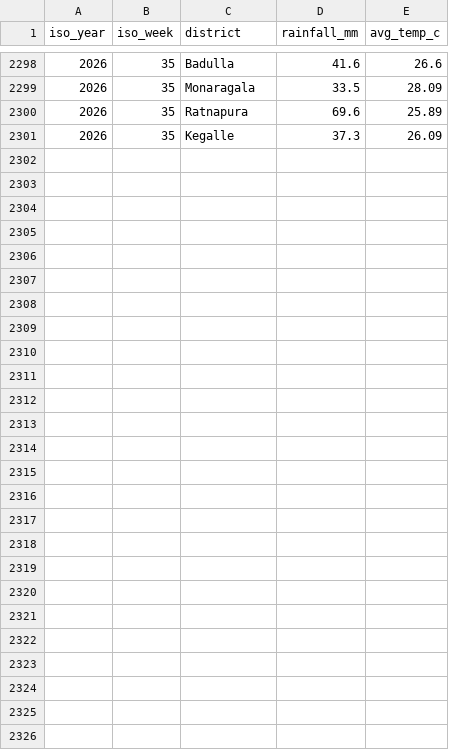
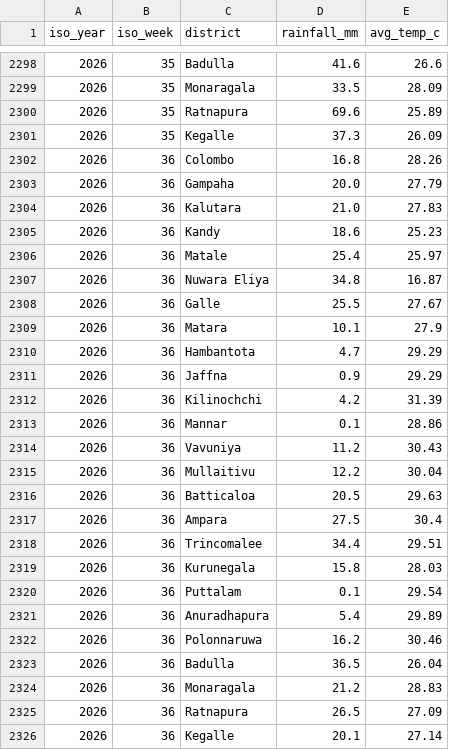
Before and after one commit to Chankeli2004/vector-AI-LK, a CSV file: data/weather.csv, drawn as a sheet; only a part is shown, gaps mark what is left out.

```diff
--- a/data/weather.csv
+++ b/data/weather.csv
@@ -2301 +2301,26 @@ iso_year,iso_week,district,rainfall_mm,avg_temp_c
 2026,35,Kegalle,37.3,26.09
+2026,36,Colombo,16.8,28.26
+2026,36,Gampaha,20.0,27.79
+2026,36,Kalutara,21.0,27.83
+2026,36,Kandy,18.6,25.23
+2026,36,Matale,25.4,25.97
+2026,36,Nuwara Eliya,34.8,16.87
+2026,36,Galle,25.5,27.67
+2026,36,Matara,10.1,27.9
+2026,36,Hambantota,4.7,29.29
+2026,36,Jaffna,0.9,29.29
+2026,36,Kilinochchi,4.2,31.39
+2026,36,Mannar,0.1,28.86
+2026,36,Vavuniya,11.2,30.43
+2026,36,Mullaitivu,12.2,30.04
+2026,36,Batticaloa,20.5,29.63
+2026,36,Ampara,27.5,30.4
+2026,36,Trincomalee,34.4,29.51
+2026,36,Kurunegala,15.8,28.03
+2026,36,Puttalam,0.1,29.54
+2026,36,Anuradhapura,5.4,29.89
+2026,36,Polonnaruwa,16.2,30.46
+2026,36,Badulla,36.5,26.04
+2026,36,Monaragala,21.2,28.83
+2026,36,Ratnapura,26.5,27.09
+2026,36,Kegalle,20.1,27.14
```
Also changed, not shown: data/history.csv, 2 other files.
